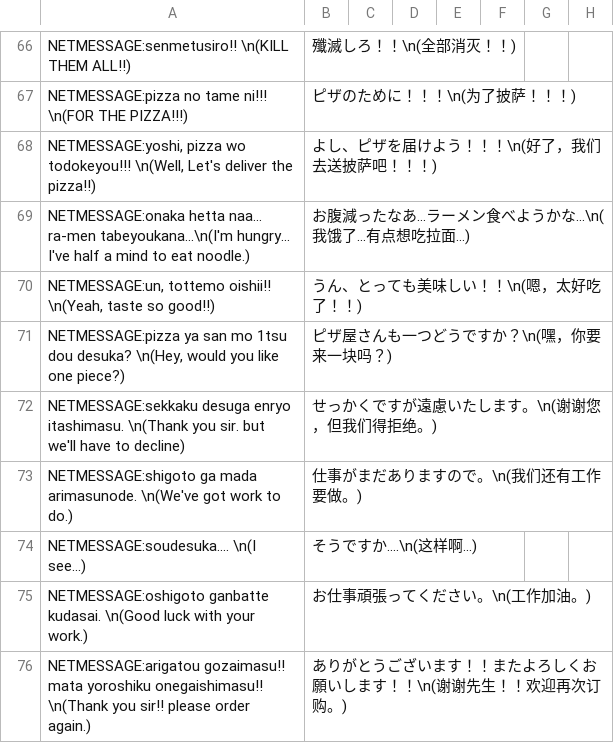
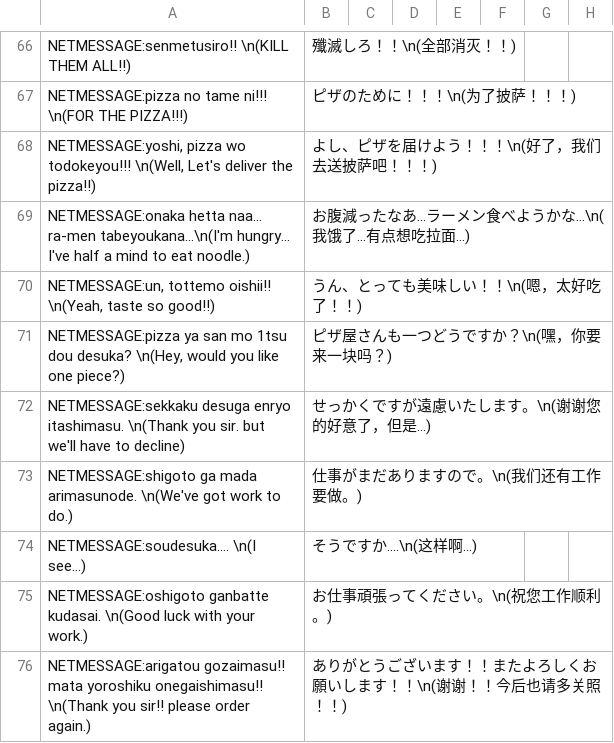
Before and after one commit to hzqst/MetaHookSv, a CSV file: Build/svencoop_schinese/maps/pizza_ya_san2_dictionary.csv, drawn as a sheet; only a part is shown, gaps mark what is left out; the diff covers the shown part only.

```diff
--- a/Build/svencoop_schinese/maps/pizza_ya_san2_dictionary.csv
+++ b/Build/svencoop_schinese/maps/pizza_ya_san2_dictionary.csv
@@ -71,6 +71,6 @@ NETMESSAGE:onaka hetta naa... ra-men tabeyoukana...\n(I'm hungry... I've half a
 "NETMESSAGE:pizza ya san mo 1tsu dou desuka? \n(Hey, would you like one piece?)",ピザ屋さんも一つどうですか？\n(嘿，你要来一块吗？),,,,,,
-NETMESSAGE:sekkaku desuga enryo itashimasu. \n(Thank you sir. but we'll have to decline),せっかくですが遠慮いたします。\n(谢谢您，但我们得拒绝。),,,,,,
+NETMESSAGE:sekkaku desuga enryo itashimasu. \n(Thank you sir. but we'll have to decline),せっかくですが遠慮いたします。\n(谢谢您的好意了，但是...),,,,,,
 NETMESSAGE:shigoto ga mada arimasunode. \n(We've got work to do.),仕事がまだありますので。\n(我们还有工作要做。),,,,,,
 NETMESSAGE:soudesuka.... \n(I see...),そうですか....\n(这样啊...),,,,,,
-NETMESSAGE:oshigoto ganbatte kudasai. \n(Good luck with your work.),お仕事頑張ってください。\n(工作加油。),,,,,,
-NETMESSAGE:arigatou gozaimasu!! mata yoroshiku onegaishimasu!! \n(Thank you sir!! please order again.),ありがとうございます！！またよろしくお願いします！！\n(谢谢先生！！欢迎再次订购。),,,,,,
+NETMESSAGE:oshigoto ganbatte kudasai. \n(Good luck with your work.),お仕事頑張ってください。\n(祝您工作顺利。),,,,,,
+NETMESSAGE:arigatou gozaimasu!! mata yoroshiku onegaishimasu!! \n(Thank you sir!! please order again.),ありがとうございます！！またよろしくお願いします！！\n(谢谢！！今后也请多关照！！),,,,,,
```
Also changed, not shown: 9 edited cells elsewhere in this file, Build/svencoop_schinese/maps/pizza_ya_san1_dictionary.csv.
